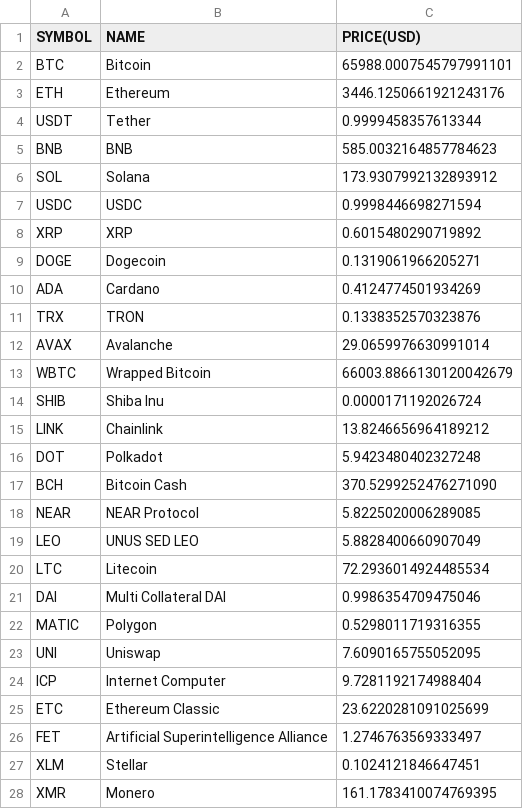
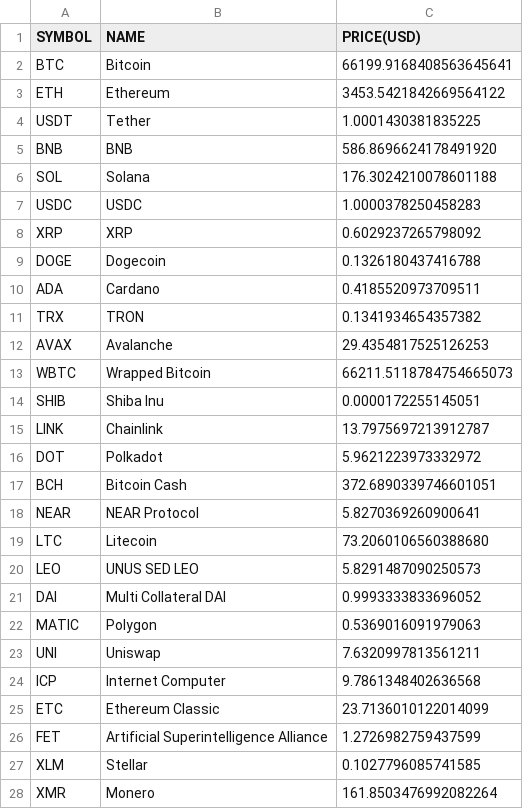
Before and after one commit to chrisliti/Crypto-Test, a CSV file: crypto.csv, drawn as a sheet; only a part is shown; the diff covers the shown part only.

```diff
--- a/crypto.csv
+++ b/crypto.csv
@@ -1,28 +1,28 @@
 SYMBOL,NAME,PRICE(USD)
-BTC,Bitcoin,65988.0007545797991101
-ETH,Ethereum,3446.1250661921243176
-USDT,Tether,0.9999458357613344
-BNB,BNB,585.0032164857784623
-SOL,Solana,173.9307992132893912
-USDC,USDC,0.9998446698271594
-XRP,XRP,0.6015480290719892
-DOGE,Dogecoin,0.1319061966205271
-ADA,Cardano,0.4124774501934269
-TRX,TRON,0.1338352570323876
-AVAX,Avalanche,29.0659976630991014
-WBTC,Wrapped Bitcoin,66003.8866130120042679
-SHIB,Shiba Inu,0.0000171192026724
-LINK,Chainlink,13.8246656964189212
-DOT,Polkadot,5.9423480402327248
-BCH,Bitcoin Cash,370.5299252476271090
-NEAR,NEAR Protocol,5.8225020006289085
-LEO,UNUS SED LEO,5.8828400660907049
-LTC,Litecoin,72.2936014924485534
-DAI,Multi Collateral DAI,0.9986354709475046
-MATIC,Polygon,0.5298011719316355
-UNI,Uniswap,7.6090165755052095
-ICP,Internet Computer,9.7281192174988404
-ETC,Ethereum Classic,23.6220281091025699
-FET,Artificial Superintelligence Alliance,1.2746763569333497
-XLM,Stellar,0.1024121846647451
-XMR,Monero,161.1783410074769395
+BTC,Bitcoin,66199.9168408563645641
+ETH,Ethereum,3453.5421842669564122
+USDT,Tether,1.0001430381835225
+BNB,BNB,586.8696624178491920
+SOL,Solana,176.3024210078601188
+USDC,USDC,1.0000378250458283
+XRP,XRP,0.6029237265798092
+DOGE,Dogecoin,0.1326180437416788
+ADA,Cardano,0.4185520973709511
+TRX,TRON,0.1341934654357382
+AVAX,Avalanche,29.4354817525126253
+WBTC,Wrapped Bitcoin,66211.5118784754665073
+SHIB,Shiba Inu,0.0000172255145051
+LINK,Chainlink,13.7975697213912787
+DOT,Polkadot,5.9621223973332972
+BCH,Bitcoin Cash,372.6890339746601051
+NEAR,NEAR Protocol,5.8270369260900641
+LTC,Litecoin,73.2060106560388680
+LEO,UNUS SED LEO,5.8291487090250573
+DAI,Multi Collateral DAI,0.9993333833696052
+MATIC,Polygon,0.5369016091979063
+UNI,Uniswap,7.6320997813561211
+ICP,Internet Computer,9.7861348402636568
+ETC,Ethereum Classic,23.7136010122014099
+FET,Artificial Superintelligence Alliance,1.2726982759437599
+XLM,Stellar,0.1027796085741585
+XMR,Monero,161.8503476992082264
```
Also changed, not shown: 7 added rows, 7 removed rows and 66 edited cells elsewhere in this file, crypto dated.csv.
